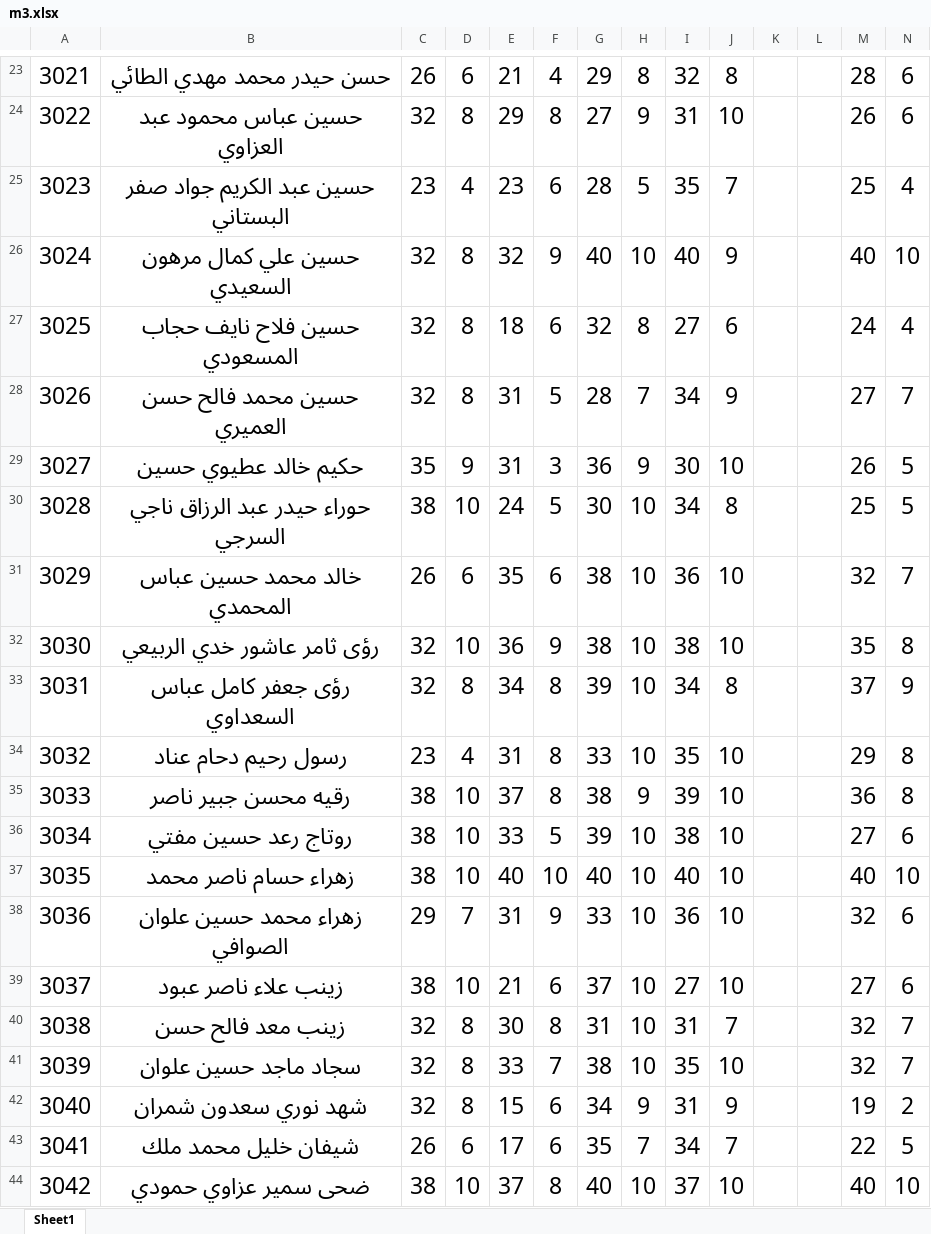
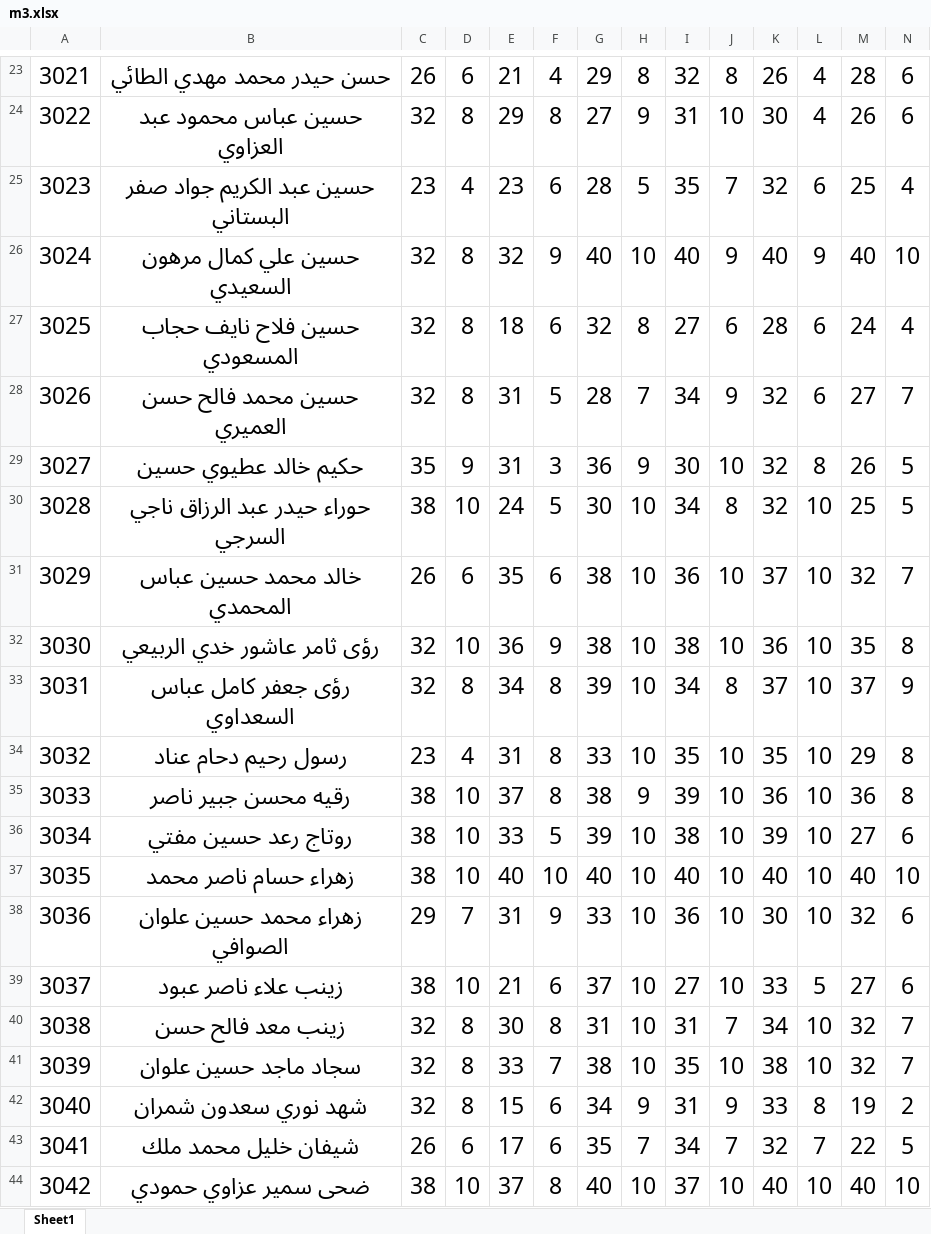
Before and after one commit to AhmedAldulaimi96/student-results, an Excel workbook: m3.xlsx, sheet Sheet1, drawn as a sheet; only a part is shown, gaps mark what is left out; values as stored, in another font and other column widths than the file's, no borders; the diff covers the shown part only; the diff names each change by its address in the sheet, - before the commit and + after, or states it on an @@ line.

```diff
--- a/m3.xlsx (sheet Sheet1)
+++ b/m3.xlsx (sheet Sheet1)
-K23: (empty)
+K23: 26
-L23:L24: (empty)
+L23:L24: 4
-K24: (empty)
+K24: 30
-K25: (empty)
+K25: 32
-L25: (empty)
+L25: 6
-K26: (empty)
+K26: 40
-L26: (empty)
+L26: 9
-K27: (empty)
+K27: 28
-L27:L28: (empty)
+L27:L28: 6
-K28:K30: (empty)
+K28:K30: 32
-L29: (empty)
+L29: 8
-L30:L38: (empty)
+L30:L38: 10
-K31: (empty)
+K31: 37
-K32: (empty)
+K32: 36
-K33: (empty)
+K33: 37
-K34: (empty)
+K34: 35
-K35: (empty)
+K35: 36
-K36: (empty)
+K36: 39
-K37: (empty)
+K37: 40
-K38: (empty)
+K38: 30
-K39: (empty)
+K39: 33
-L39: (empty)
+L39: 5
-K40: (empty)
+K40: 34
-L40:L41: (empty)
+L40:L41: 10
-K41: (empty)
+K41: 38
-K42: (empty)
+K42: 33
-L42: (empty)
+L42: 8
-K43: (empty)
+K43: 32
-L43: (empty)
+L43: 7
-K44: (empty)
+K44: 40
-L44: (empty)
+L44: 10
```
Also changed, not shown: 161 edited cells elsewhere in this sheet.
